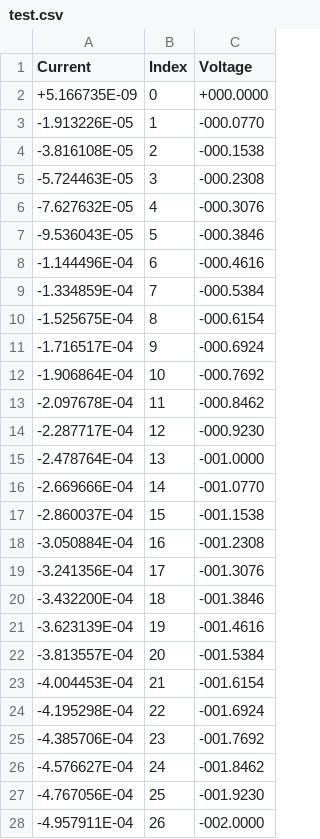
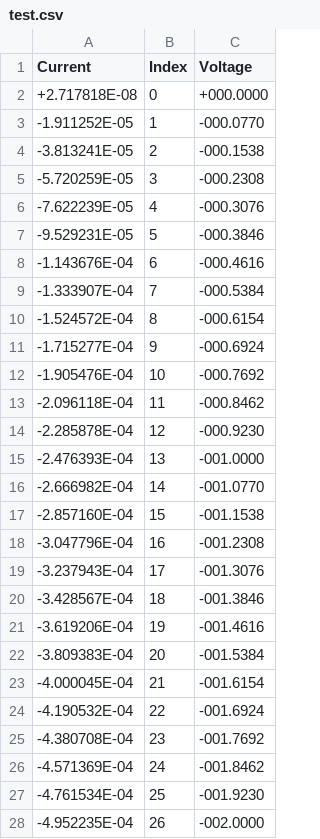
Before and after one commit to etash47/djangoproject, a CSV file: test.csv, drawn as a sheet; only a part is shown; the diff covers the shown part only.

```diff
--- a/test.csv
+++ b/test.csv
@@ -1,28 +1,28 @@
 Current,Index,Voltage
-+5.166735E-09,0,+000.0000
--1.913226E-05,1,-000.0770
--3.816108E-05,2,-000.1538
--5.724463E-05,3,-000.2308
--7.627632E-05,4,-000.3076
--9.536043E-05,5,-000.3846
--1.144496E-04,6,-000.4616
--1.334859E-04,7,-000.5384
--1.525675E-04,8,-000.6154
--1.716517E-04,9,-000.6924
--1.906864E-04,10,-000.7692
--2.097678E-04,11,-000.8462
--2.287717E-04,12,-000.9230
--2.478764E-04,13,-001.0000
--2.669666E-04,14,-001.0770
--2.860037E-04,15,-001.1538
--3.050884E-04,16,-001.2308
--3.241356E-04,17,-001.3076
--3.432200E-04,18,-001.3846
--3.623139E-04,19,-001.4616
--3.813557E-04,20,-001.5384
--4.004453E-04,21,-001.6154
--4.195298E-04,22,-001.6924
--4.385706E-04,23,-001.7692
--4.576627E-04,24,-001.8462
--4.767056E-04,25,-001.9230
--4.957911E-04,26,-002.0000
++2.717818E-08,0,+000.0000
+-1.911252E-05,1,-000.0770
+-3.813241E-05,2,-000.1538
+-5.720259E-05,3,-000.2308
+-7.622239E-05,4,-000.3076
+-9.529231E-05,5,-000.3846
+-1.143676E-04,6,-000.4616
+-1.333907E-04,7,-000.5384
+-1.524572E-04,8,-000.6154
+-1.715277E-04,9,-000.6924
+-1.905476E-04,10,-000.7692
+-2.096118E-04,11,-000.8462
+-2.285878E-04,12,-000.9230
+-2.476393E-04,13,-001.0000
+-2.666982E-04,14,-001.0770
+-2.857160E-04,15,-001.1538
+-3.047796E-04,16,-001.2308
+-3.237943E-04,17,-001.3076
+-3.428567E-04,18,-001.3846
+-3.619206E-04,19,-001.4616
+-3.809383E-04,20,-001.5384
+-4.000045E-04,21,-001.6154
+-4.190532E-04,22,-001.6924
+-4.380708E-04,23,-001.7692
+-4.571369E-04,24,-001.8462
+-4.761534E-04,25,-001.9230
+-4.952235E-04,26,-002.0000
```
Also changed, not shown: 133 edited cells elsewhere in this file, 8 other files.
